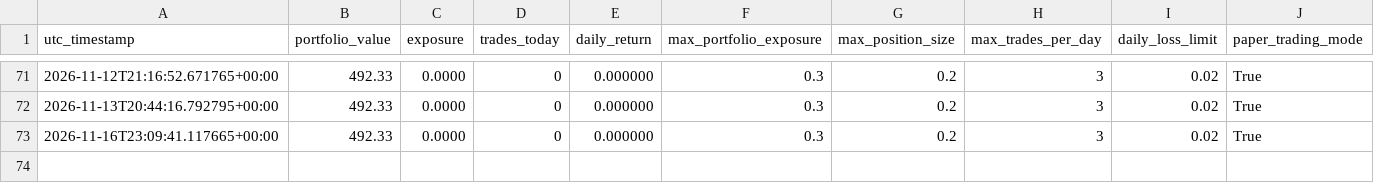
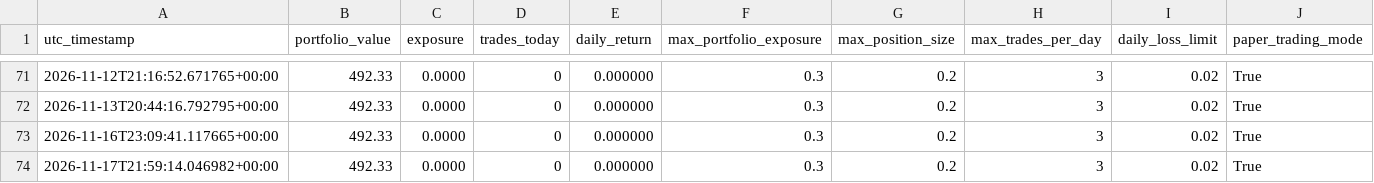
Before and after one commit to Quintinlf/finance_project, a CSV file: trade_logs/run_snapshots.csv, drawn as a sheet; only a part is shown, gaps mark what is left out.

```diff
--- a/trade_logs/run_snapshots.csv
+++ b/trade_logs/run_snapshots.csv
@@ -73 +73,2 @@ utc_timestamp,portfolio_value,exposure,trades_today,daily_return,max_portfolio_e
 2026-11-16T23:09:41.117665+00:00,492.33,0.0000,0,0.000000,0.3,0.2,3,0.02,True
+2026-11-17T21:59:14.046982+00:00,492.33,0.0000,0,0.000000,0.3,0.2,3,0.02,True
```
Also changed, not shown: trade_logs/price_cache/CANE.csv, trade_logs/price_cache/CORN.csv, 23 other files.
